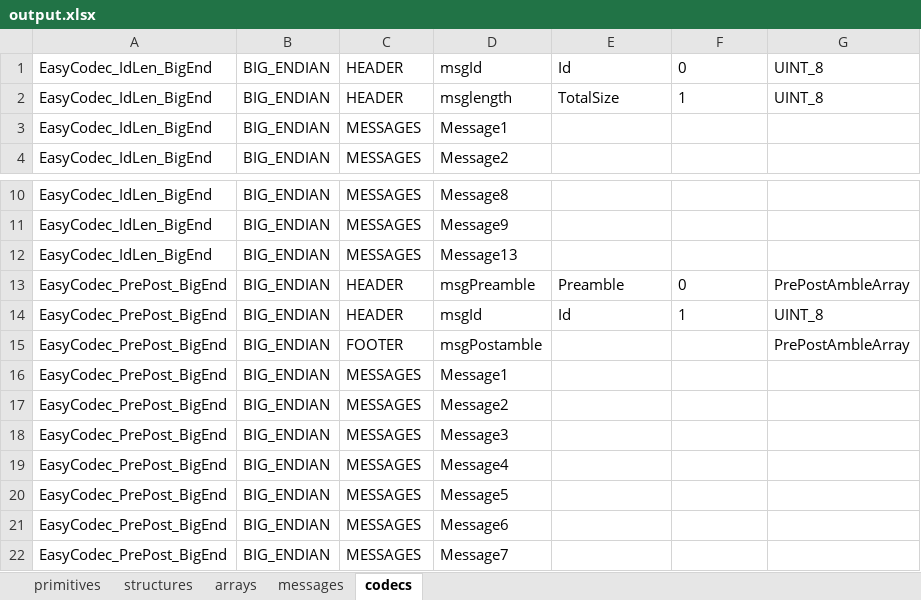
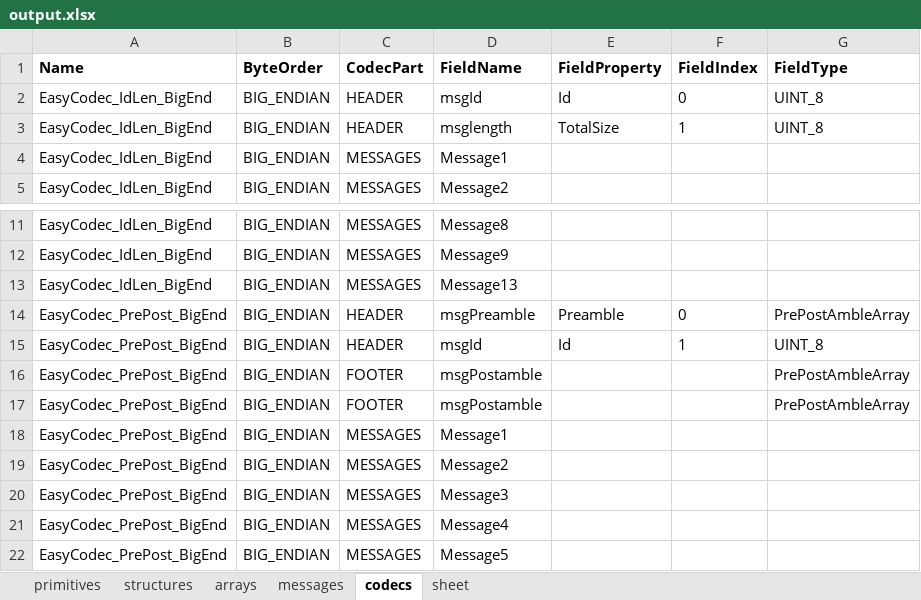
Before and after one commit to hamdiakin/latest-converter, an Excel workbook: output.xlsx, sheet codecs, drawn as a sheet; only a part is shown, gaps mark what is left out; the shorter side is filled out with more unchanged rows; values as stored, in another font and other column widths than the file's, no borders; the diff names each change by its address in the sheet, - before the commit and + after, or states it on an @@ line.

Commit message:
header field added and dropdown button implementation started

```diff
--- a/output.xlsx (sheet codecs)
+++ b/output.xlsx (sheet codecs)
+sheet tab: sheet
+row 1: Name | ByteOrder | CodecPart | FieldName | FieldProperty | FieldIndex | FieldType
+row 16: EasyCodec_PrePost_BigEnd | BIG_ENDIAN | FOOTER | msgPostamble |  |  | PrePostAmbleArray
```
Also changed, not shown: sheet structures, sheet arrays, sheet messages, sheet primitives, 9 other files.
